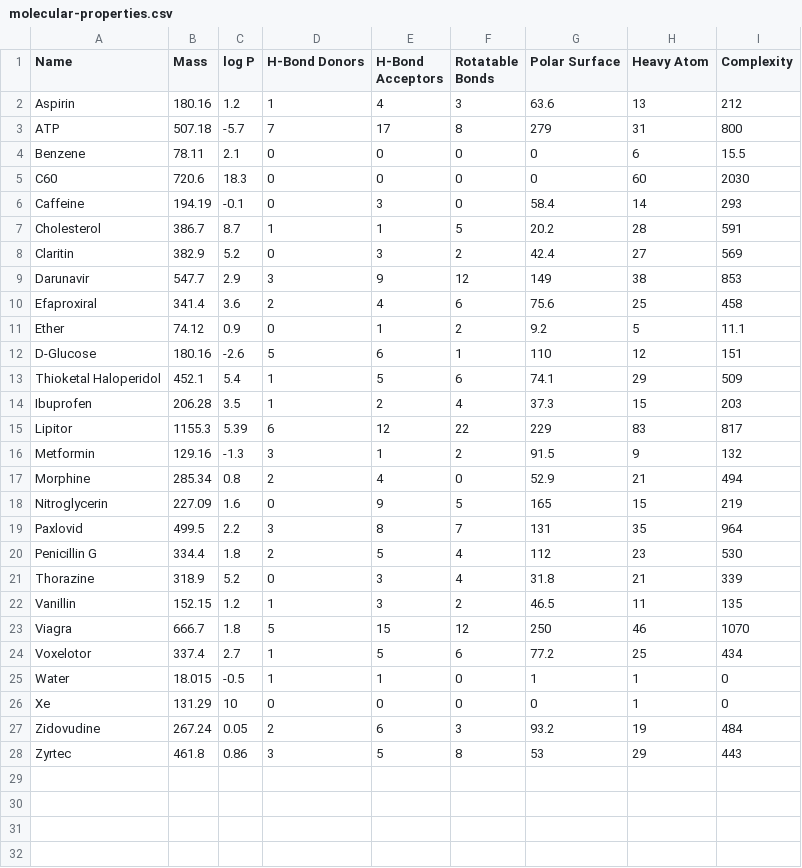
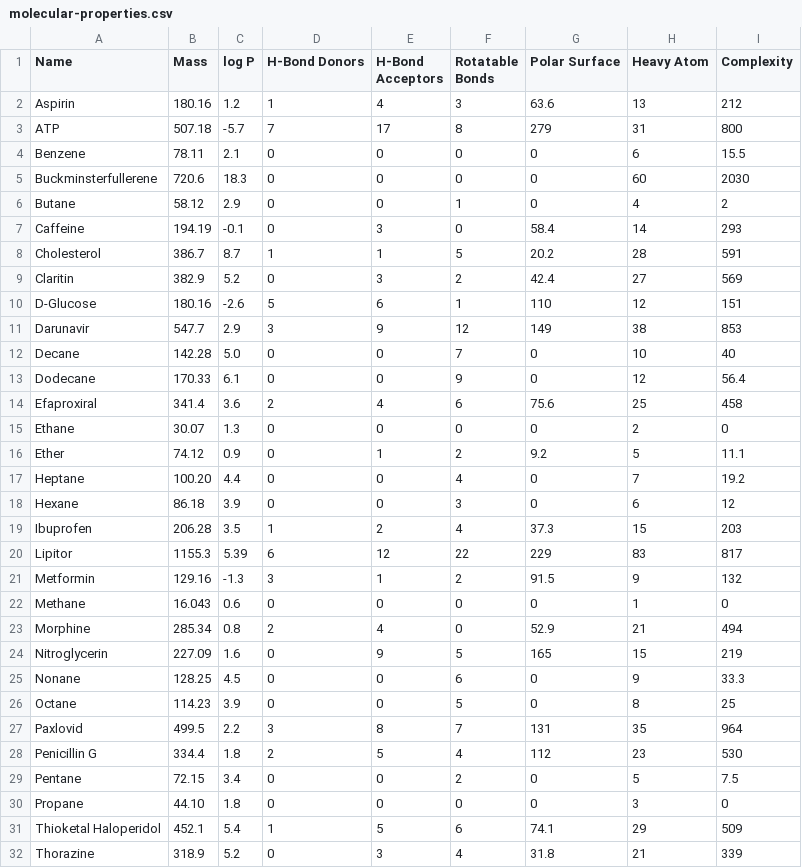
Before and after one commit to Institute-for-Future-Intelligence/aims, a CSV file: src/assets/molecular-properties.csv, drawn as a sheet; only a part is shown; the shorter side is filled out with more unchanged rows; the diff covers the shown part only.

```diff
--- a/src/assets/molecular-properties.csv
+++ b/src/assets/molecular-properties.csv
@@ -4,3 +4,4 @@
 "Benzene",                  78.11,  2.1,     0,               0,                  0,                 0,                6,           15.5
-"C60",                     720.6,  18.3,     0,               0,                  0,                 0,               60,           2030
+"Buckminsterfullerene",    720.6,  18.3,     0,               0,                  0,                 0,               60,           2030
+"Butane",                   58.12,  2.9,     0,               0,                  1,                 0,                4,           2
 "Caffeine",                194.19, -0.1,     0,               3,                  0,                 58.4,            14,           293
@@ -8,7 +9,11 @@
 "Claritin",                382.9,   5.2,     0,               3,                  2,                 42.4,            27,           569
+"D-Glucose",               180.16, -2.6,     5,               6,                  1,                 110,             12,           151
 "Darunavir",               547.7,   2.9,     3,               9,                 12,                 149,             38,           853
+"Decane",                  142.28,  5.0,     0,               0,                  7,                 0,               10,           40
+"Dodecane",                170.33,  6.1,     0,               0,                  9,                 0,               12,           56.4
 "Efaproxiral",             341.4,   3.6,     2,               4,                  6,                 75.6,            25,           458
+"Ethane",                   30.07,  1.3,     0,               0,                  0,                 0,                2,           0
 "Ether",                    74.12,  0.9,     0,               1,                  2,                 9.2,              5,           11.1
-"D-Glucose",               180.16, -2.6,     5,               6,                  1,                 110,             12,           151
-"Thioketal Haloperidol",   452.1,   5.4,     1,               5,                  6,                 74.1,            29,           509
+"Heptane",                 100.20,  4.4,     0,               0,                  4,                 0,                7,           19.2
+"Hexane",                  86.18,   3.9,     0,               0,                  3,                 0,                6,           12
 "Ibuprofen",               206.28,  3.5,     1,               2,                  4,                 37.3,            15,           203
@@ -16,6 +21,12 @@
 "Metformin",               129.16, -1.3,     3,               1,                  2,                 91.5,             9,           132
+"Methane",                 16.043,  0.6,     0,               0,                  0,                 0,                1,           0
 "Morphine",                285.34,  0.8,     2,               4,                  0,                 52.9,            21,           494
 "Nitroglycerin",           227.09,  1.6,     0,               9,                  5,                 165,             15,           219
+"Nonane",                  128.25,  4.5,     0,               0,                  6,                 0,                9,           33.3
+"Octane",                  114.23,  3.9,     0,               0,                  5,                 0,                8,           25
 "Paxlovid",                499.5,   2.2,     3,               8,                  7,                 131,             35,           964
 "Penicillin G",            334.4,   1.8,     2,               5,                  4,                 112,             23,           530
+"Pentane",                 72.15,   3.4,     0,               0,                  2,                 0,                5,           7.5
+"Propane",                 44.10,   1.8,     0,               0,                  0,                 0,                3,           0
+"Thioketal Haloperidol",   452.1,   5.4,     1,               5,                  6,                 74.1,            29,           509
 "Thorazine",               318.9,   5.2,     0,               3,                  4,                 31.8,            21,           339
```
Also changed, not shown: 1 added row elsewhere in this file, 29 other files.
